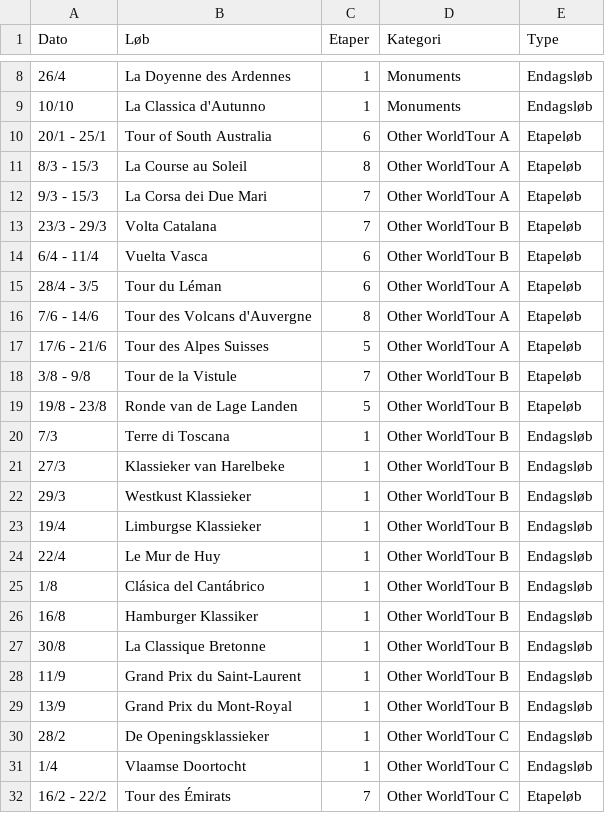
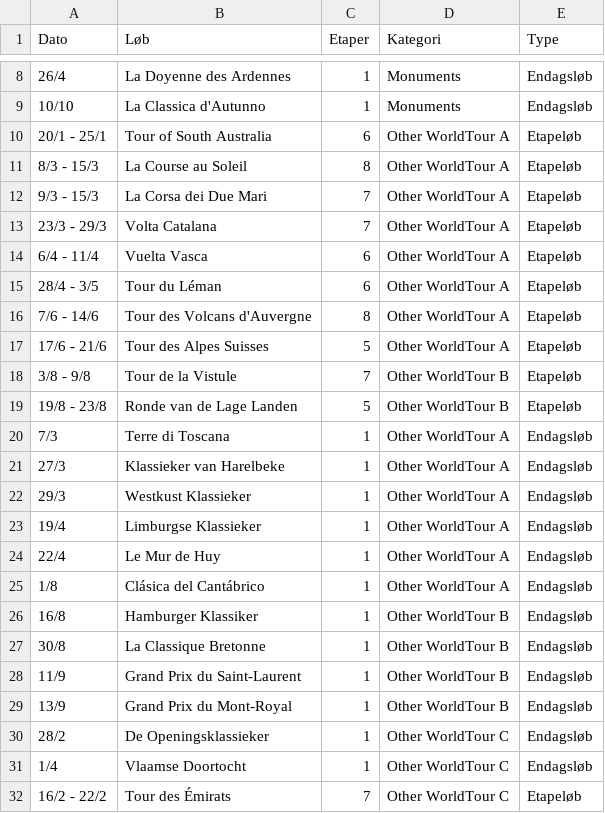
Before and after one commit to NicolaiDolmer/CyclingZone, a CSV file: scripts/race_pool_seed.csv, drawn as a sheet; only a part is shown, gaps mark what is left out.

```diff
--- a/scripts/race_pool_seed.csv
+++ b/scripts/race_pool_seed.csv
@@ -12,4 +12,4 @@ Dato,Løb,Etaper,Kategori,Type
 9/3 - 15/3,La Corsa dei Due Mari,7,Other WorldTour A,Etapeløb
-23/3 - 29/3,Volta Catalana,7,Other WorldTour B,Etapeløb
-6/4 - 11/4,Vuelta Vasca,6,Other WorldTour B,Etapeløb
+23/3 - 29/3,Volta Catalana,7,Other WorldTour A,Etapeløb
+6/4 - 11/4,Vuelta Vasca,6,Other WorldTour A,Etapeløb
 28/4 - 3/5,Tour du Léman,6,Other WorldTour A,Etapeløb
@@ -19,8 +19,8 @@ Dato,Løb,Etaper,Kategori,Type
 19/8 - 23/8,Ronde van de Lage Landen,5,Other WorldTour B,Etapeløb
-7/3,Terre di Toscana,1,Other WorldTour B,Endagsløb
-27/3,Klassieker van Harelbeke,1,Other WorldTour B,Endagsløb
-29/3,Westkust Klassieker,1,Other WorldTour B,Endagsløb
-19/4,Limburgse Klassieker,1,Other WorldTour B,Endagsløb
-22/4,Le Mur de Huy,1,Other WorldTour B,Endagsløb
-1/8,Clásica del Cantábrico,1,Other WorldTour B,Endagsløb
+7/3,Terre di Toscana,1,Other WorldTour A,Endagsløb
+27/3,Klassieker van Harelbeke,1,Other WorldTour A,Endagsløb
+29/3,Westkust Klassieker,1,Other WorldTour A,Endagsløb
+19/4,Limburgse Klassieker,1,Other WorldTour A,Endagsløb
+22/4,Le Mur de Huy,1,Other WorldTour A,Endagsløb
+1/8,Clásica del Cantábrico,1,Other WorldTour A,Endagsløb
 16/8,Hamburger Klassiker,1,Other WorldTour B,Endagsløb
```
Also changed, not shown: 1 other file.
